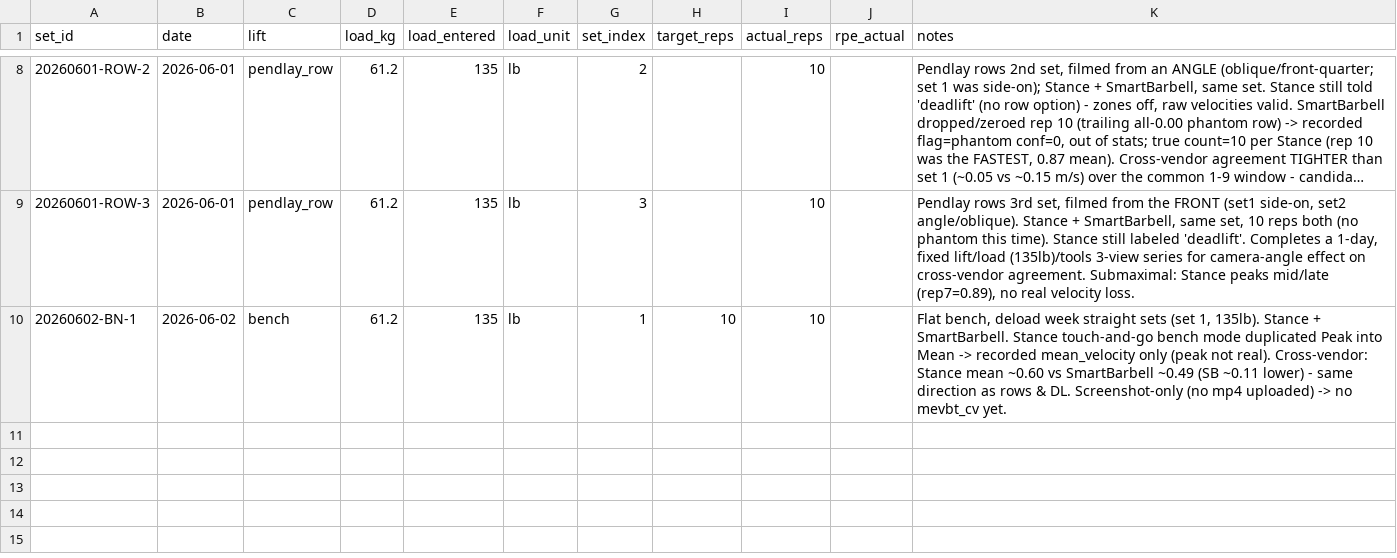
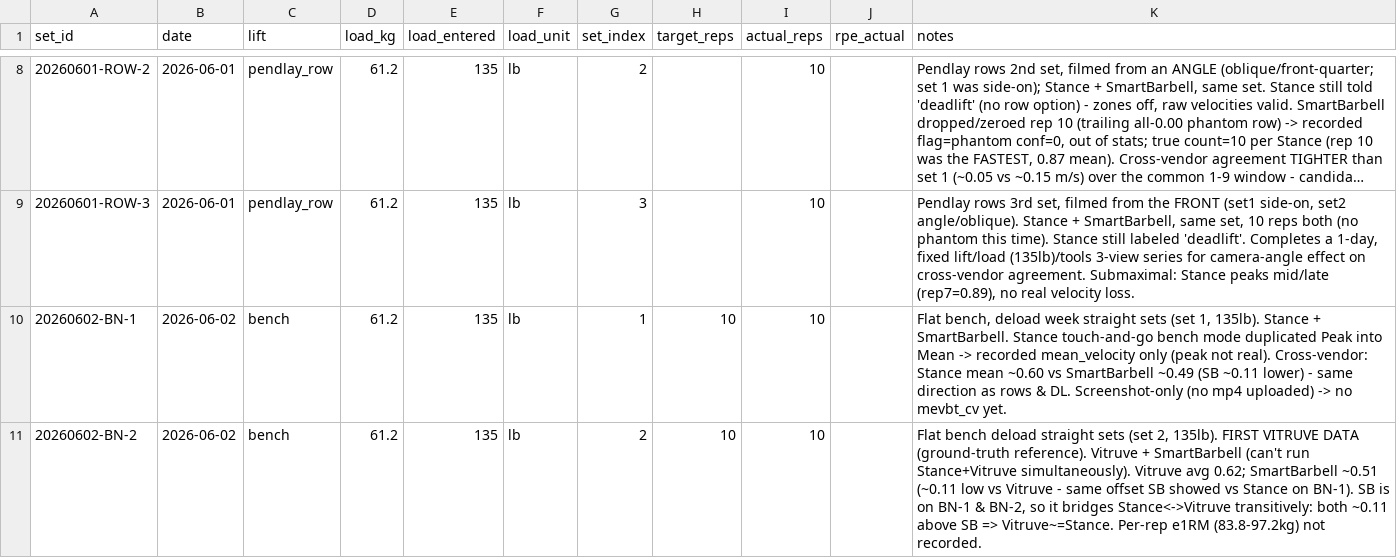
Before and after one commit to jimartter-git/vbt, a CSV file: dataset/sets.csv, drawn as a sheet; only a part is shown, gaps mark what is left out; long unchanged cells end in …; the diff names each change by its address in the sheet, - before the commit and + after, or states it on an @@ line.

```diff
--- a/dataset/sets.csv
+++ b/dataset/sets.csv
+row 11: 20260602-BN-2 | 2026-06-02 | bench | 61.2 | 135 | lb | 2 | 10 | 10 |  | Flat bench deload straight sets (set 2, 135lb). FIRST VITRUVE DATA (ground-truth reference). Vitruve + SmartBarbell (can't run Stance+Vitruve simultaneously). Vitruve avg 0.62; SmartBarbell ~0.51 (~0.11 low vs Vitruve - same offset SB showed vs Stance on BN-1). SB is on BN-1 & BN-2, so it bridges Stance<->Vitruve transitively: both ~0.11 above SB => Vitruve~=Stance. Per-rep e1RM (83.8-97.2kg) not recorded.
```
Also changed, not shown: dataset/rep_metrics.csv.
